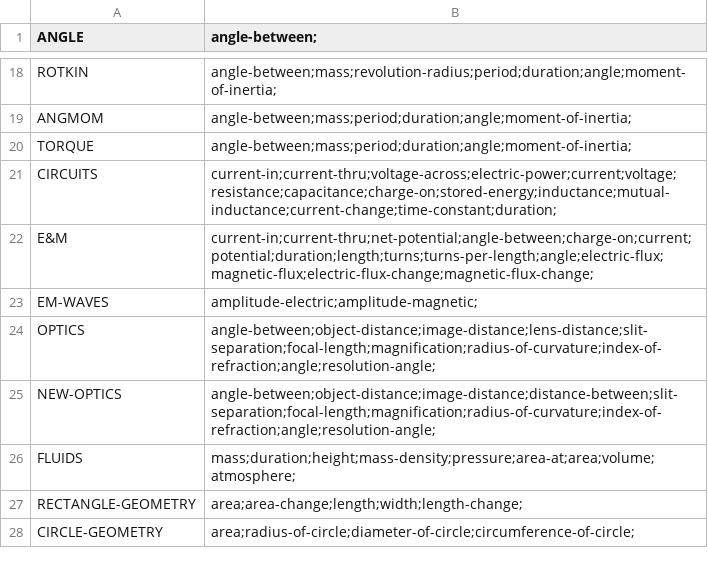
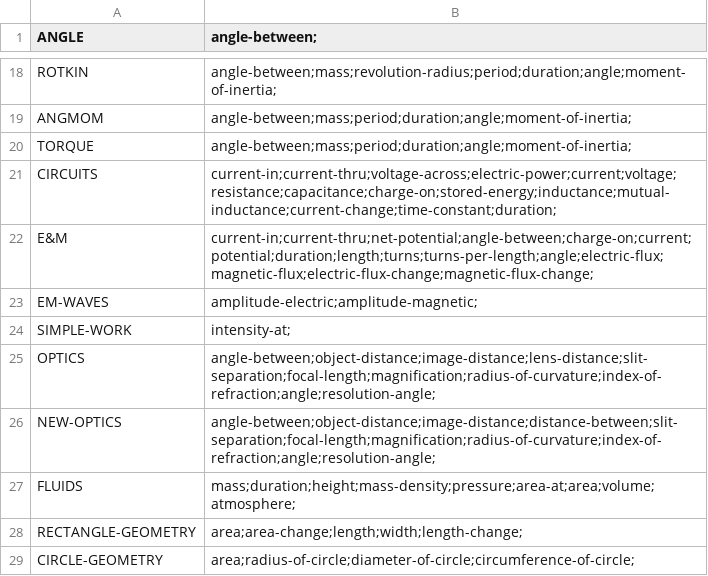
Before and after one commit to bvds/andes, a TSV file: KB/features.tsv, drawn as a sheet; only a part is shown, gaps mark what is left out.

```diff
--- a/KB/features.tsv
+++ b/KB/features.tsv
@@ -23,2 +23,3 @@ E&M	current-in;current-thru;net-potential;angle-between;charge-on;current;potent
 EM-WAVES	amplitude-electric;amplitude-magnetic;
+SIMPLE-WORK	intensity-at;
 OPTICS	angle-between;object-distance;image-distance;lens-distance;slit-separation;focal-length;magnification;radius-of-curvature;index-of-refraction;angle;resolution-angle;
```
Also changed, not shown: KB/principles.tsv, KB/scalars.tsv, 4 other files.
